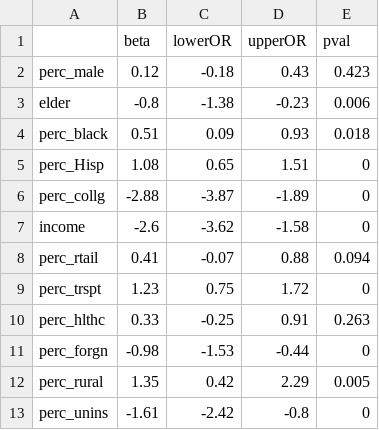
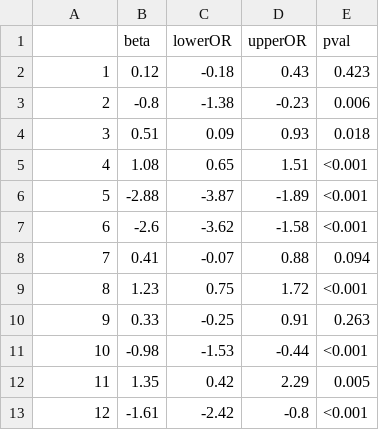
Before and after one commit to nolankav/covid19model, a CSV file: Regression model.csv, drawn as a sheet.

Commit message:
Update Regression model.csv

```diff
--- a/Regression model.csv
+++ b/Regression model.csv
@@ -1,13 +1,13 @@
 "","beta","lowerOR","upperOR","pval"
-"perc_male",0.12,-0.18,0.43,0.423
-"elder",-0.8,-1.38,-0.23,0.006
-"perc_black",0.51,0.09,0.93,0.018
-"perc_Hisp",1.08,0.65,1.51,0
-"perc_collg",-2.88,-3.87,-1.89,0
-"income",-2.6,-3.62,-1.58,0
-"perc_rtail",0.41,-0.07,0.88,0.094
-"perc_trspt",1.23,0.75,1.72,0
-"perc_hlthc",0.33,-0.25,0.91,0.263
-"perc_forgn",-0.98,-1.53,-0.44,0
-"perc_rural",1.35,0.42,2.29,0.005
-"perc_unins",-1.61,-2.42,-0.8,0
+"1",0.12,-0.18,0.43,"0.423"
+"2",-0.8,-1.38,-0.23,"0.006"
+"3",0.51,0.09,0.93,"0.018"
+"4",1.08,0.65,1.51,"<0.001"
+"5",-2.88,-3.87,-1.89,"<0.001"
+"6",-2.6,-3.62,-1.58,"<0.001"
+"7",0.41,-0.07,0.88,"0.094"
+"8",1.23,0.75,1.72,"<0.001"
+"9",0.33,-0.25,0.91,"0.263"
+"10",-0.98,-1.53,-0.44,"<0.001"
+"11",1.35,0.42,2.29,"0.005"
+"12",-1.61,-2.42,-0.8,"<0.001"
```
